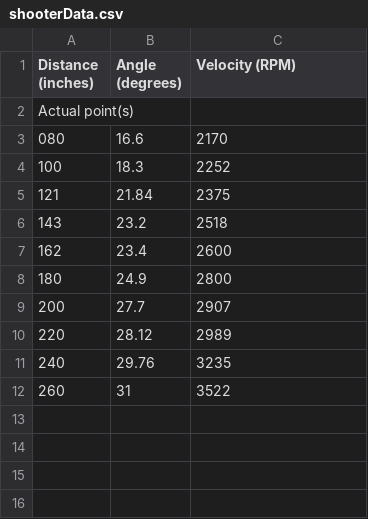
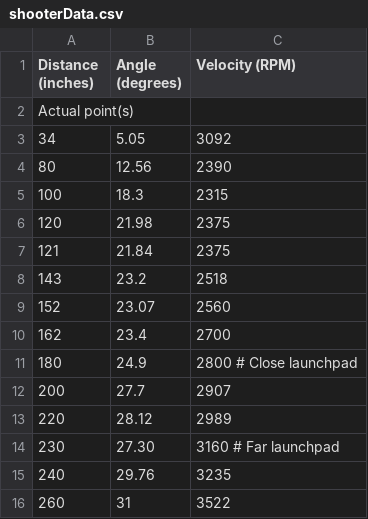
Before and after one commit to robototes/RapidReact2022, a CSV file: src/main/deploy/shooterData.csv, drawn as a sheet; removed rows and columns are numbered as before the commit, all else as after; the diff names each change by its address in the sheet, - before the commit and + after, or states it on an @@ line.

```diff
--- a/src/main/deploy/shooterData.csv
+++ b/src/main/deploy/shooterData.csv
-row 3: 080 | 16.6 | 2170
+row 3: 34 | 5.05 | 3092
+row 4: 80 | 12.56 | 2390
-C5 (Velocity (RPM)): 2252
+C5 (Velocity (RPM)): 2315
+row 6: 120 | 21.98 | 2375
+row 9: 152 | 23.07 | 2560
-C10 (Velocity (RPM)): 2600
+C10 (Velocity (RPM)): 2700
-C11 (Velocity (RPM)): 2800
+C11 (Velocity (RPM)): 2800 # Close launchpad
+row 14: 230 | 27.30 | 3160 # Far launchpad
```
Also changed, not shown: 1 other file.
